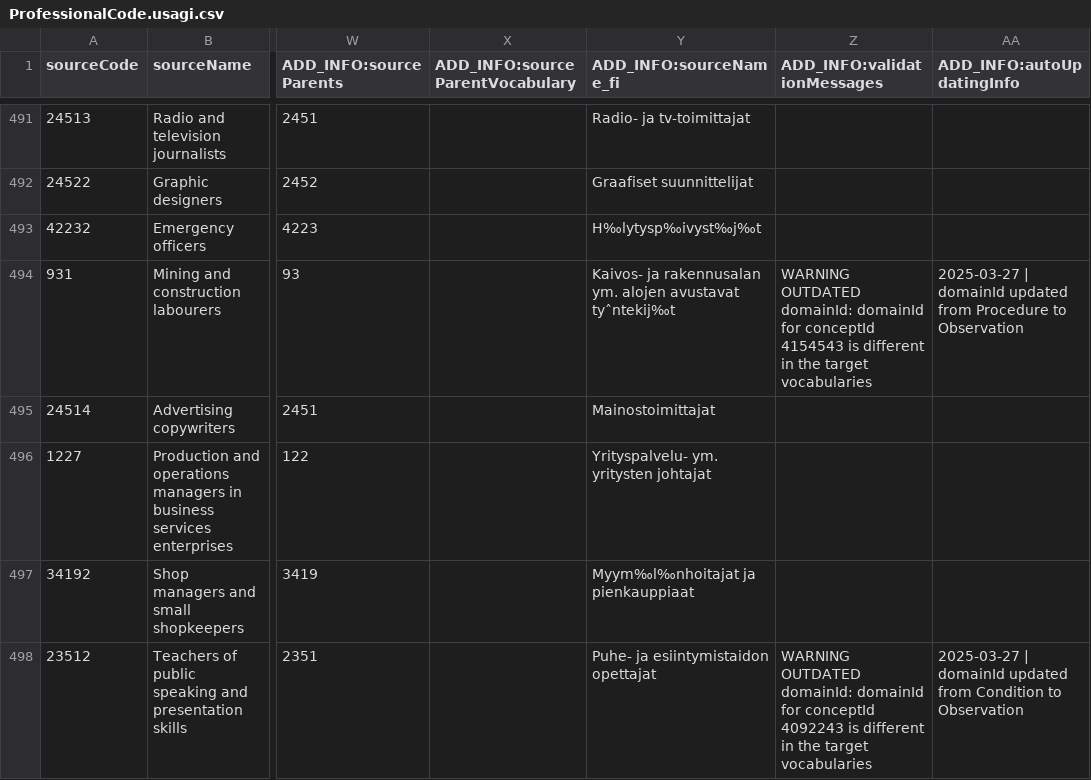
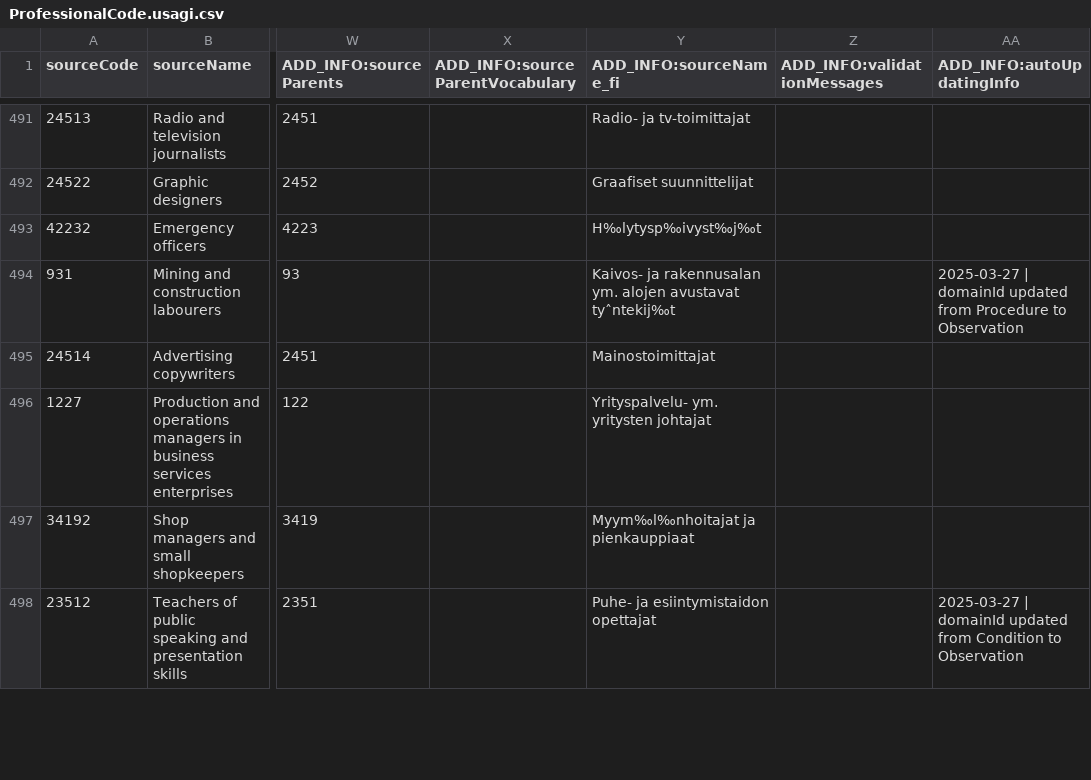
Before and after one commit to FinOMOP/FinOMOP_mappings, a CSV file: VOCABULARIES/ProfessionalCode/ProfessionalCode.usagi.csv, drawn as a sheet; only a part is shown, gaps mark what is left out; the diff covers the shown part only; the diff names each change by its address in the sheet, - before the commit and + after, or states it on an @@ line.

```diff
--- a/VOCABULARIES/ProfessionalCode/ProfessionalCode.usagi.csv
+++ b/VOCABULARIES/ProfessionalCode/ProfessionalCode.usagi.csv
-Z494 (ADD_INFO:validationMessages): WARNING OUTDATED domainId: domainId for conceptId 4154543 is different in the target vocabularies
+Z494 (ADD_INFO:validationMessages): (empty)
-Z498 (ADD_INFO:validationMessages): WARNING OUTDATED domainId: domainId for conceptId 4092243 is different in the target vocabularies
+Z498 (ADD_INFO:validationMessages): (empty)
```
Also changed, not shown: 37 edited cells elsewhere in this file, VOCABULARIES/HPN/HPN.usagi.csv, VOCABULARIES/MICROBEfi/MICROBEfi.usagi.csv, 16 other files.
